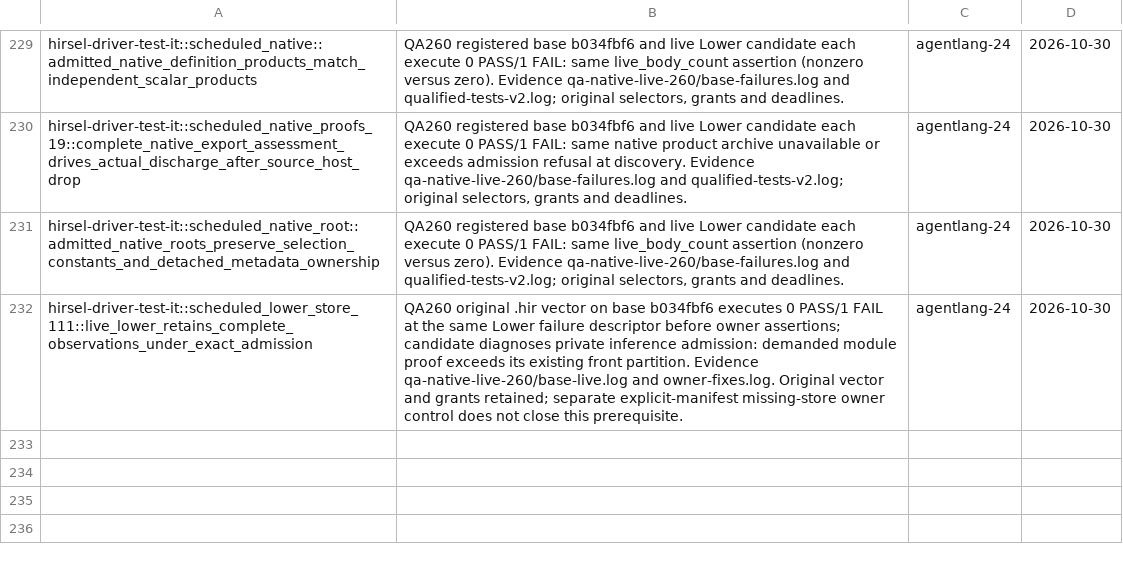
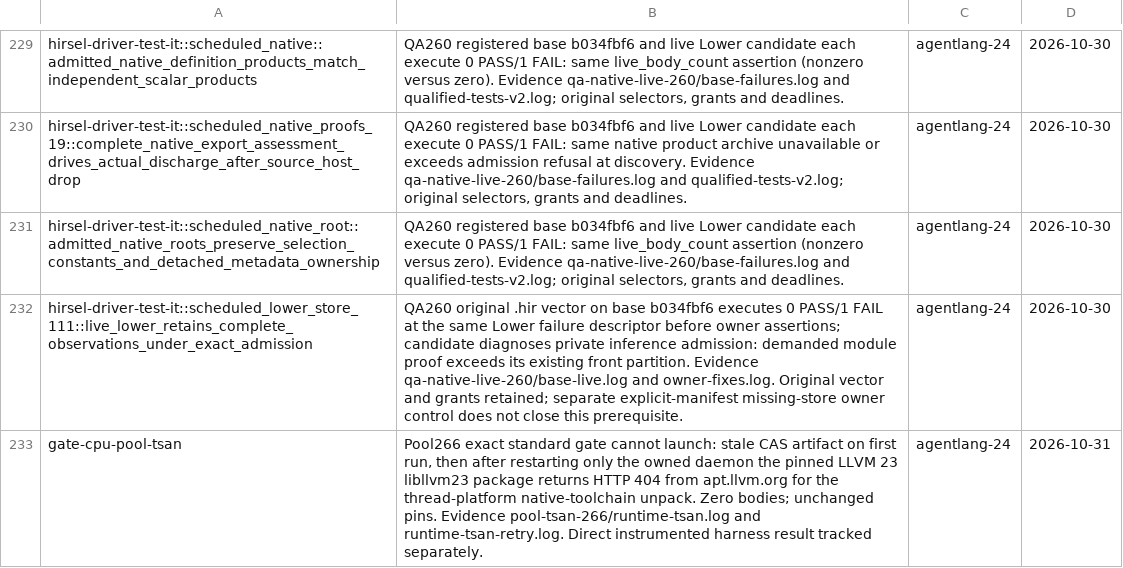
Before and after one commit to SamGalanakis/hirsel, a TSV file: tools/known-failures.tsv, drawn as a sheet; only a part is shown, gaps mark what is left out.

Commit message:
Record pinned LLVM download blocking the TSan gate setup

```diff
--- a/tools/known-failures.tsv
+++ b/tools/known-failures.tsv
@@ -232 +232,2 @@ hirsel-driver-test-it::scheduled_native_root::admitted_native_roots_preserve_sel
 hirsel-driver-test-it::scheduled_lower_store_111::live_lower_retains_complete_observations_under_exact_admission	QA260 original .hir vector on base b034fbf6 executes 0 PASS/1 FAIL at the same Lower failure descriptor before owner assertions; candidate diagnoses private inference admission: demanded module proof exceeds its existing front partition. Evidence qa-native-live-260/base-live.log and owner-fixes.log. Original vector and grants retained; separate explicit-manifest missing-store owner control does not close this prerequisite.	agentlang-24	2026-10-30
+gate-cpu-pool-tsan	Pool266 exact standard gate cannot launch: stale CAS artifact on first run, then after restarting only the owned daemon the pinned LLVM 23 libllvm23 package returns HTTP 404 from apt.llvm.org for the thread-platform native-toolchain unpack. Zero bodies; unchanged pins. Evidence pool-tsan-266/runtime-tsan.log and runtime-tsan-retry.log. Direct instrumented harness result tracked separately.	agentlang-24	2026-10-31
```
